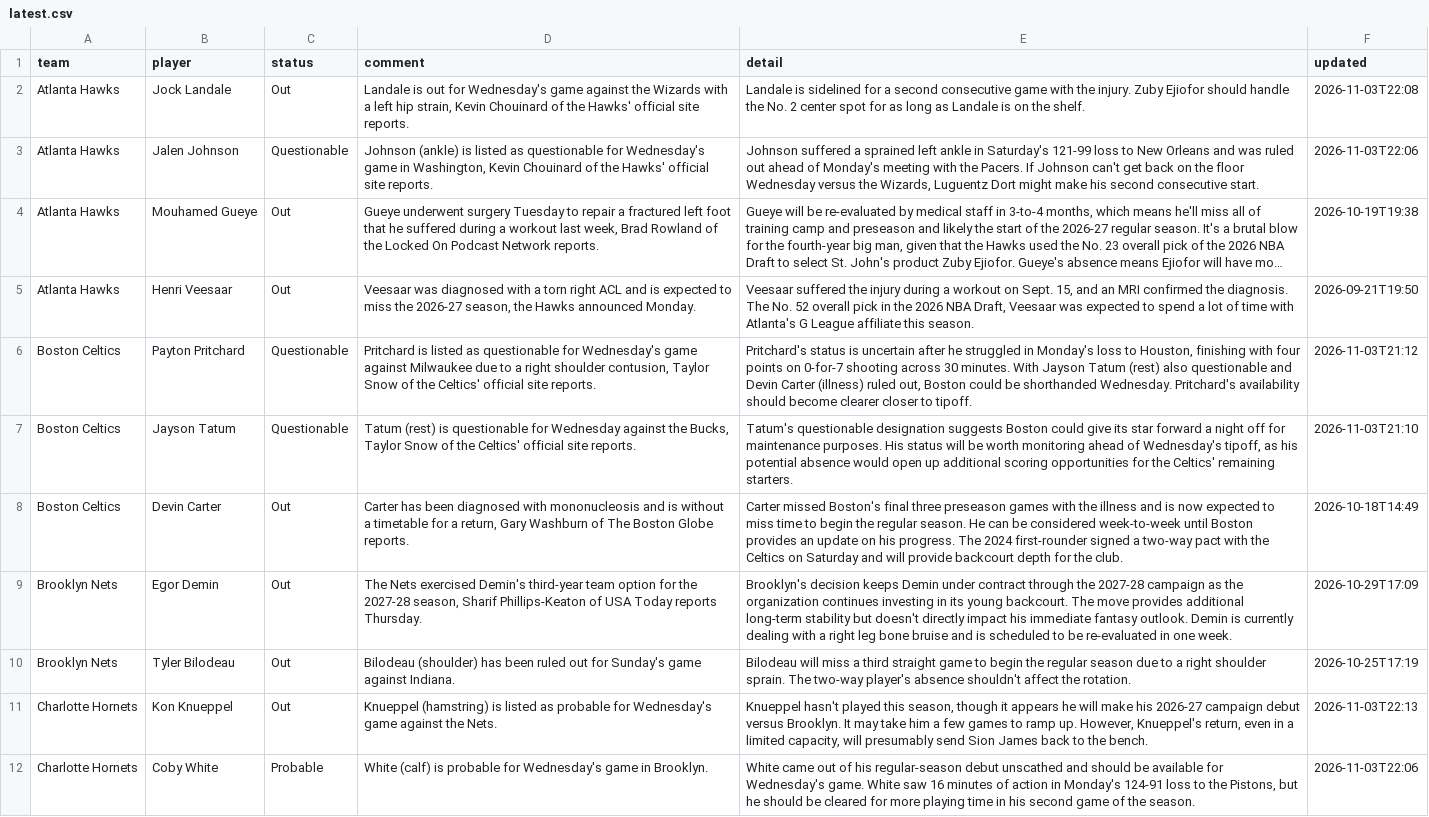
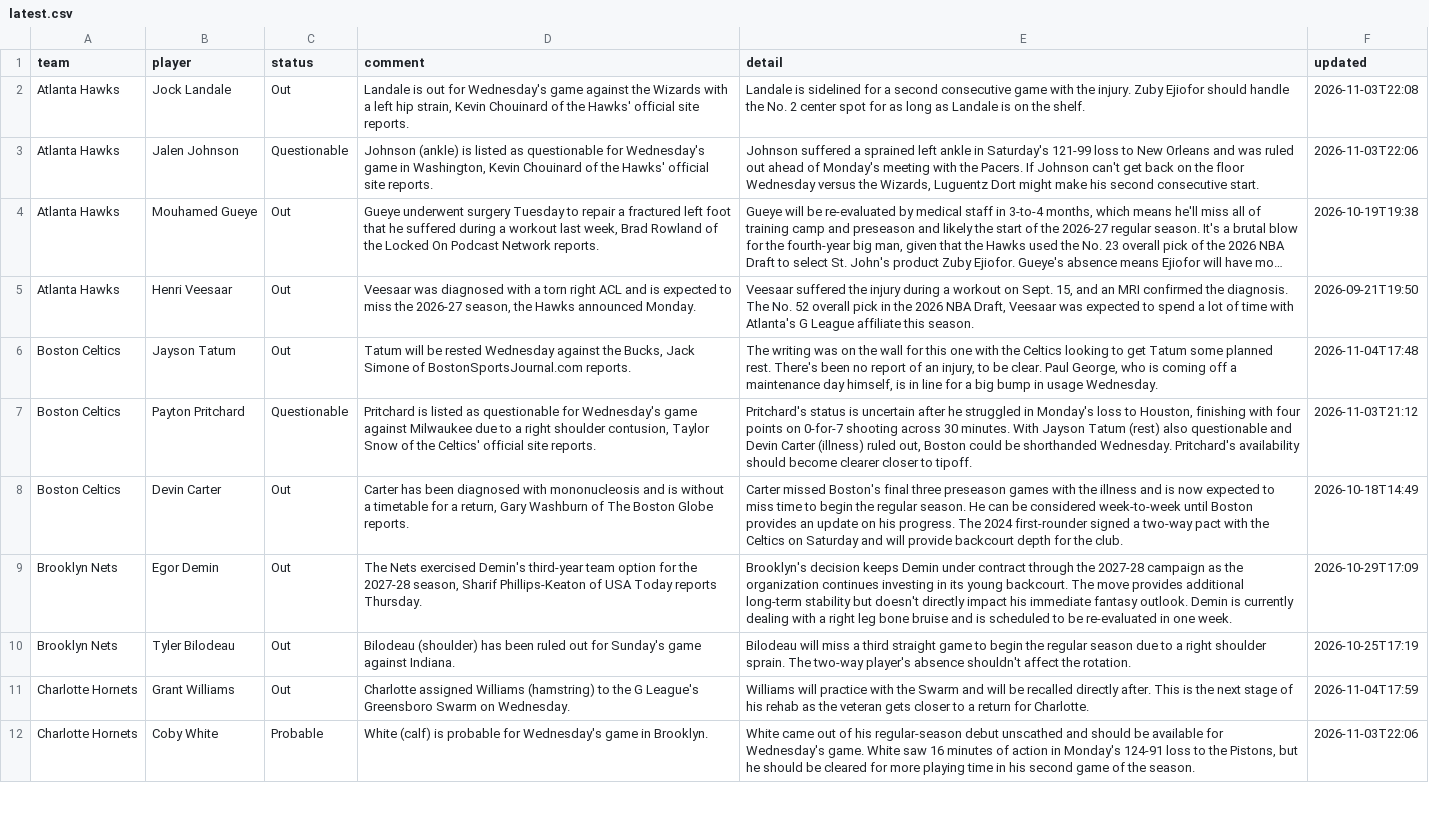
Before and after one commit to barrca12-rgb/NBA, a CSV file: injuries/latest.csv, drawn as a sheet; only a part is shown; long unchanged cells end in …; removed rows and columns are numbered as before the commit, all else as after; the diff covers the shown part only; the diff names each change by its address in the sheet, - before the commit and + after, or states it on an @@ line.

```diff
--- a/injuries/latest.csv
+++ b/injuries/latest.csv
+row 6: Boston Celtics | Jayson Tatum | Out | Tatum will be rested Wednesday against the Bucks, Jack Simone of BostonSportsJournal.com reports. | The writing was on the wall for this one with the Celtics looking to get Tatum some planned rest. There's been no report of an injury, to be clear. Paul George, who is coming off a maintenance day himself, is in line for a big bump in usage Wednesday. | 2026-11-04T17:48
-row 7: Boston Celtics | Jayson Tatum | Questionable | Tatum (rest) is questionable for Wednesday against the Bucks, Taylor Snow of the Celtics' official site reports. | Tatum's questionable designation suggests Boston could give its star forward a night off for maintenance purposes. His status will be worth monitoring ahead of Wednesday's tipoff, as his potential absence would open up additional scoring opportunities for the Celtics' remaining starters. | 2026-11-03T21:10
-B11 (player): Kon Knueppel
+B11 (player): Grant Williams
-D11 (comment): Knueppel (hamstring) is listed as probable for Wednesday's game against the Nets.
+D11 (comment): Charlotte assigned Williams (hamstring) to the G League's Greensboro Swarm on Wednesday.
-E11 (detail): Knueppel hasn't played this season, though it appears he will make his 2026-27 campaign debut versus Brooklyn. It may take him a few games to ramp up. However, Knueppel's return, even in a limited capacity, will presumably send Sion James back to the bench.
+E11 (detail): Williams will practice with the Swarm and will be recalled directly after. This is the next stage of his rehab as the veteran gets closer to a return for Charlotte.
-F11 (updated): 2026-11-03T22:13
+F11 (updated): 2026-11-04T17:59
```
Also changed, not shown: 6 added rows, 7 removed rows and 15 edited cells elsewhere in this file, injuries/log.csv, lines/closing.csv, 3 other files.
